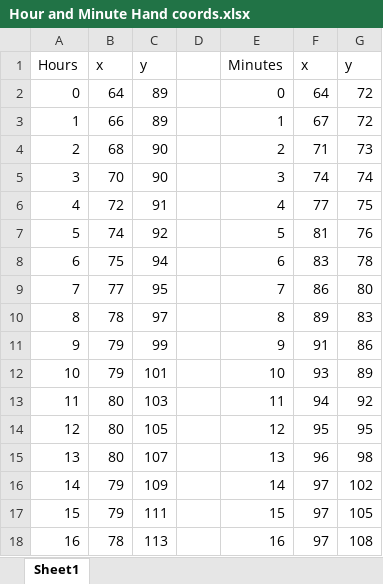
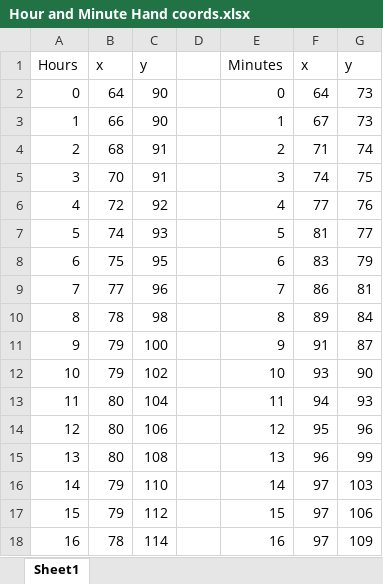
Before and after one commit to austin-gunter/ee445l_lab3, an Excel workbook: Lab 3 MG stuff/Hour and Minute Hand coords.xlsx, sheet Sheet1, drawn as a sheet; only a part is shown; values as stored, in another font and other column widths than the file's, no borders; the diff covers the shown part only; the diff names each change by its address in the sheet, - before the commit and + after, or states it on an @@ line.

```diff
--- a/Lab 3 MG stuff/Hour and Minute Hand coords.xlsx (sheet Sheet1)
+++ b/Lab 3 MG stuff/Hour and Minute Hand coords.xlsx (sheet Sheet1)
-C2:C3: 89
+C2:C3: 90
-G2:G3: 72
+G2:G3: 73
-C4:C5: 90
+C4:C5: 91
-G4: 73
+G4: 74
-G5: 74
+G5: 75
-C6: 91
+C6: 92
-G6: 75
+G6: 76
-C7: 92
+C7: 93
-G7: 76
+G7: 77
-C8: 94
+C8: 95
-G8: 78
+G8: 79
-C9: 95
+C9: 96
-G9: 80
+G9: 81
-C10: 97
+C10: 98
-G10: 83
+G10: 84
-C11: 99
+C11: 100
-G11: 86
+G11: 87
-C12: 101
+C12: 102
-G12: 89
+G12: 90
-C13: 103
+C13: 104
-G13: 92
+G13: 93
-C14: 105
+C14: 106
-G14: 95
+G14: 96
-C15: 107
+C15: 108
-G15: 98
+G15: 99
-C16: 109
+C16: 110
-G16: 102
+G16: 103
-C17: 111
+C17: 112
-G17: 105
+G17: 106
-C18: 113
+C18: 114
-G18: 108
+G18: 109
```
Also changed, not shown: 74 edited cells elsewhere in this sheet, 2 other files.
